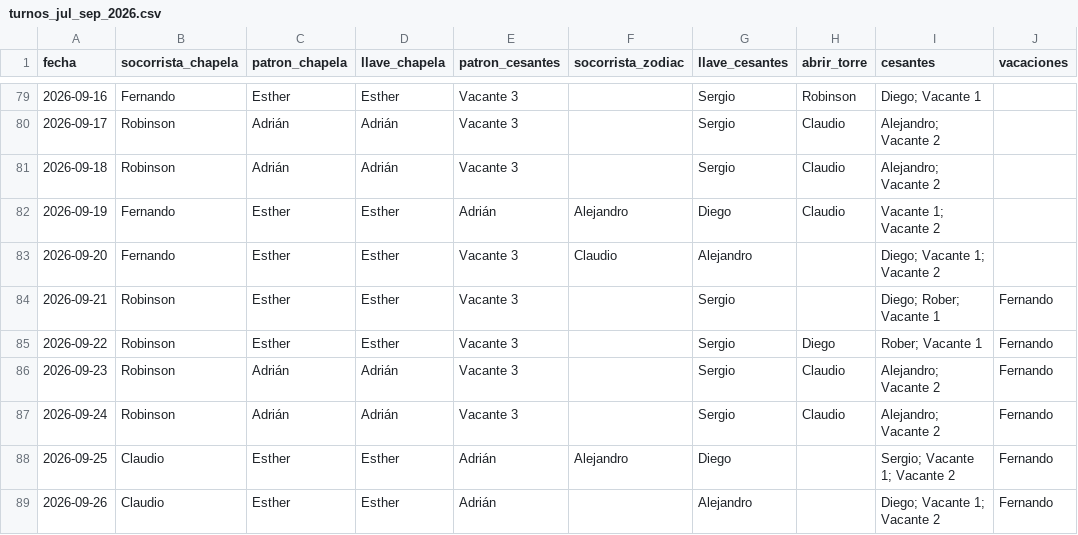
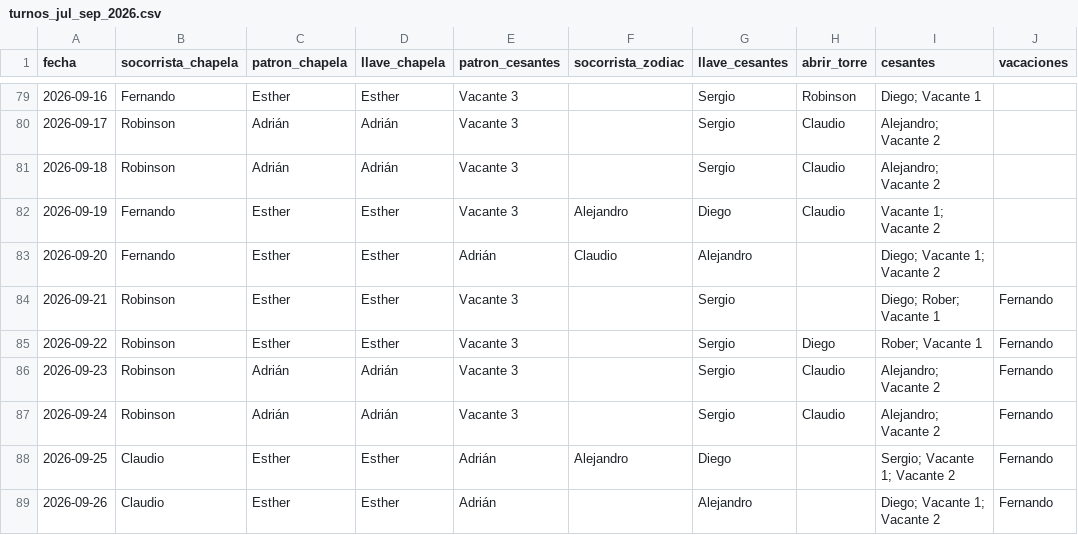
Before and after one commit to andrespi97/playas, a CSV file: turnos_jul_sep_2026.csv, drawn as a sheet; only a part is shown, gaps mark what is left out; the diff names each change by its address in the sheet, - before the commit and + after, or states it on an @@ line.

```diff
--- a/turnos_jul_sep_2026.csv
+++ b/turnos_jul_sep_2026.csv
-E82 (patron_cesantes): Adrián
+E82 (patron_cesantes): Vacante 3
-E83 (patron_cesantes): Vacante 3
+E83 (patron_cesantes): Adrián
```
Also changed, not shown: 2 other files.
